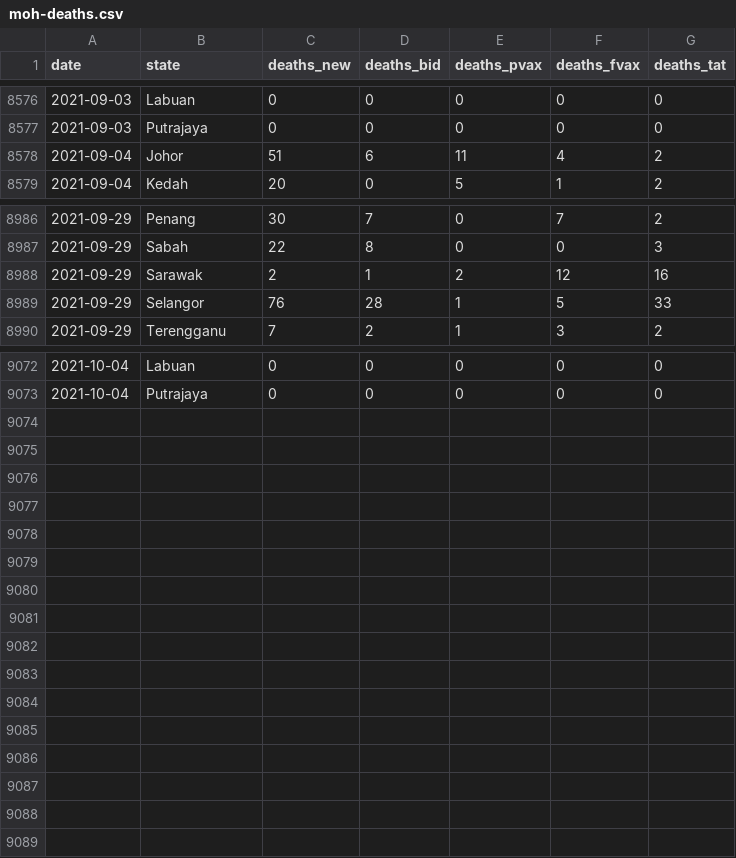
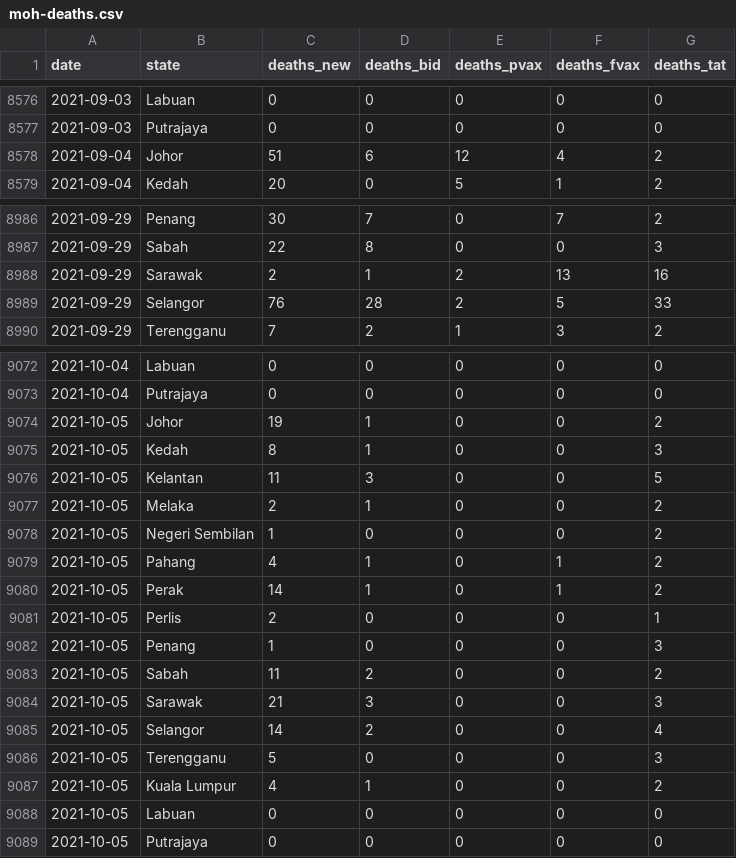
Before and after one commit to DicksonC96/Covid-Mobility-Malaysia, a CSV file: data/moh-deaths.csv, drawn as a sheet; only a part is shown, gaps mark what is left out; the diff covers the shown part only.

```diff
--- a/data/moh-deaths.csv
+++ b/data/moh-deaths.csv
@@ -8577,3 +8577,3 @@ date,state,deaths_new,deaths_bid,deaths_pvax,deaths_fvax,deaths_tat
 2021-09-03,Putrajaya,0,0,0,0,0
-2021-09-04,Johor,51,6,11,4,2
+2021-09-04,Johor,51,6,12,4,2
 2021-09-04,Kedah,20,0,5,1,2
@@ -8987,4 +8987,4 @@ date,state,deaths_new,deaths_bid,deaths_pvax,deaths_fvax,deaths_tat
 2021-09-29,Sabah,22,8,0,0,3
-2021-09-29,Sarawak,2,1,2,12,16
-2021-09-29,Selangor,76,28,1,5,33
+2021-09-29,Sarawak,2,1,2,13,16
+2021-09-29,Selangor,76,28,2,5,33
 2021-09-29,Terengganu,7,2,1,3,2
@@ -9073 +9073,17 @@ date,state,deaths_new,deaths_bid,deaths_pvax,deaths_fvax,deaths_tat
 2021-10-04,Putrajaya,0,0,0,0,0
+2021-10-05,Johor,19,1,0,0,2
+2021-10-05,Kedah,8,1,0,0,3
+2021-10-05,Kelantan,11,3,0,0,5
+2021-10-05,Melaka,2,1,0,0,2
+2021-10-05,Negeri Sembilan,1,0,0,0,2
+2021-10-05,Pahang,4,1,0,1,2
+2021-10-05,Perak,14,1,0,1,2
+2021-10-05,Perlis,2,0,0,0,1
+2021-10-05,Penang,1,0,0,0,3
+2021-10-05,Sabah,11,2,0,0,2
+2021-10-05,Sarawak,21,3,0,0,3
+2021-10-05,Selangor,14,2,0,0,4
+2021-10-05,Terengganu,5,0,0,0,3
+2021-10-05,Kuala Lumpur,4,1,0,0,2
+2021-10-05,Labuan,0,0,0,0,0
+2021-10-05,Putrajaya,0,0,0,0,0
```
Also changed, not shown: 44 edited cells elsewhere in this file, data/google-mobility-data-malaysia.csv, 1 other file.
